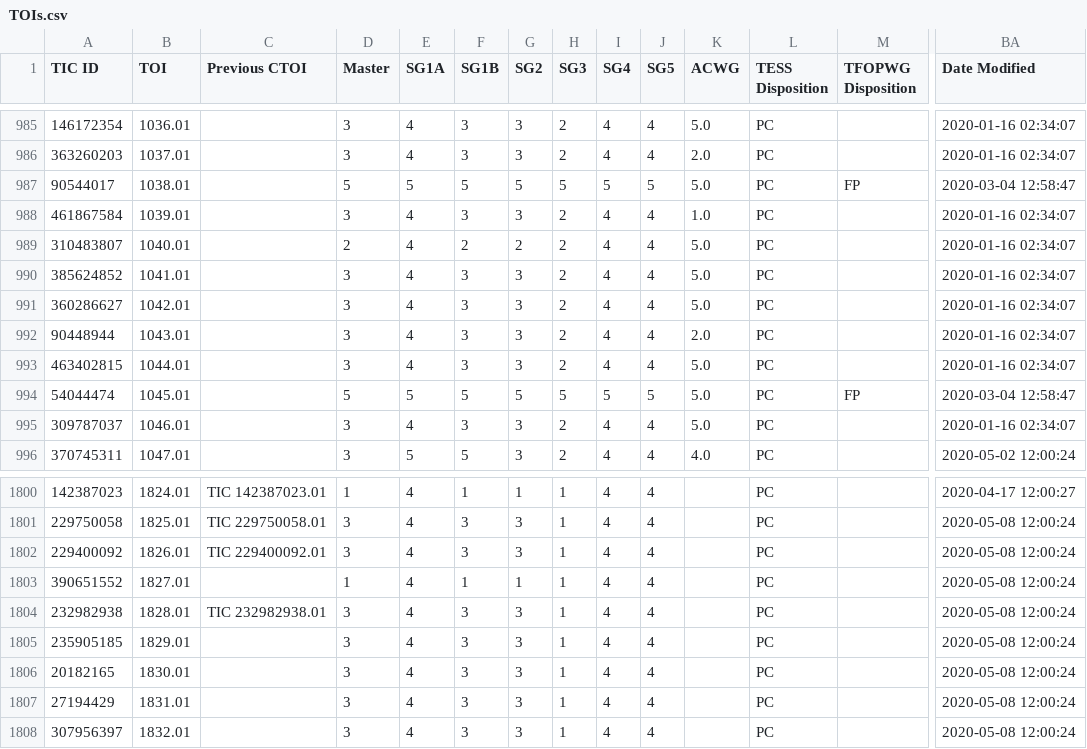
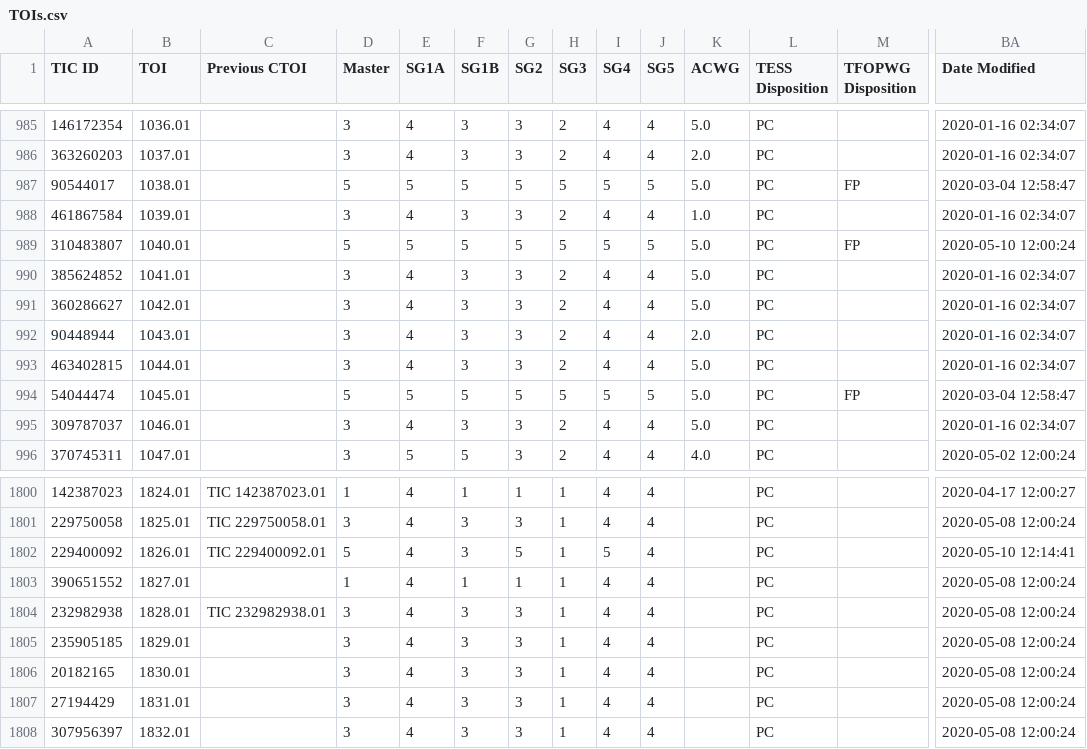
Before and after one commit to jpdeleon/chronos, a CSV file: data/TOIs.csv, drawn as a sheet; only a part is shown, gaps mark what is left out; the diff names each change by its address in the sheet, - before the commit and + after, or states it on an @@ line.

```diff
--- a/data/TOIs.csv
+++ b/data/TOIs.csv
-D989 (Master): 2
+D989 (Master): 5
-E989 (SG1A): 4
+E989 (SG1A): 5
-F989 (SG1B): 2
+F989 (SG1B): 5
-G989 (SG2): 2
+G989 (SG2): 5
-H989 (SG3): 2
+H989 (SG3): 5
-I989 (SG4): 4
+I989 (SG4): 5
-J989 (SG5): 4
+J989 (SG5): 5
-M989 (TFOPWG Disposition): (empty)
+M989 (TFOPWG Disposition): FP
-BA989 (Date Modified): 2020-01-16 02:34:07
+BA989 (Date Modified): 2020-05-10 12:00:24
-D1802 (Master): 3
+D1802 (Master): 5
-G1802 (SG2): 3
+G1802 (SG2): 5
-I1802 (SG4): 4
+I1802 (SG4): 5
-BA1802 (Date Modified): 2020-05-08 12:00:24
+BA1802 (Date Modified): 2020-05-10 12:14:41
```
Also changed, not shown: data/CTOIs.csv, 4 other files.
